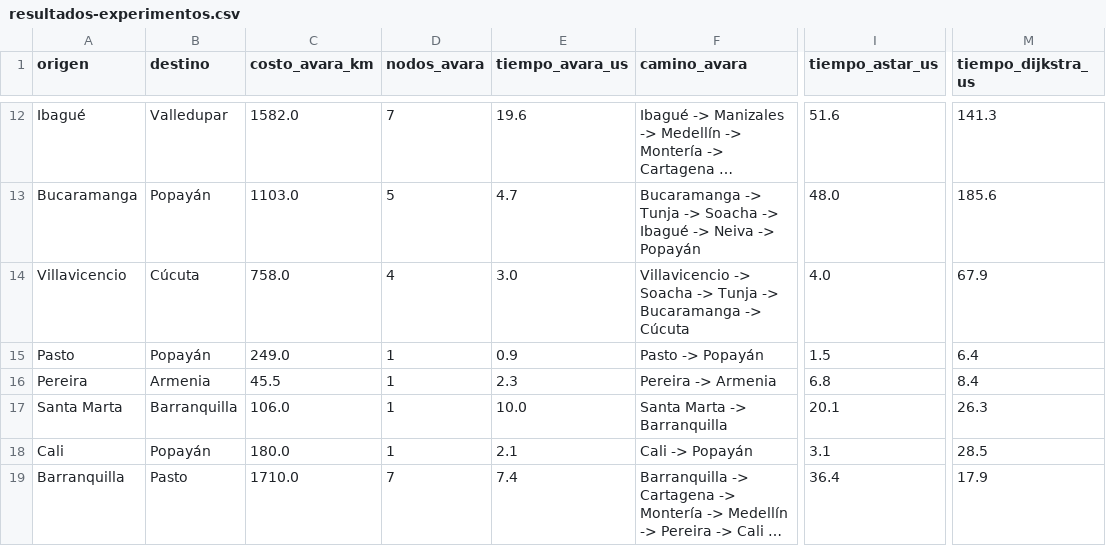
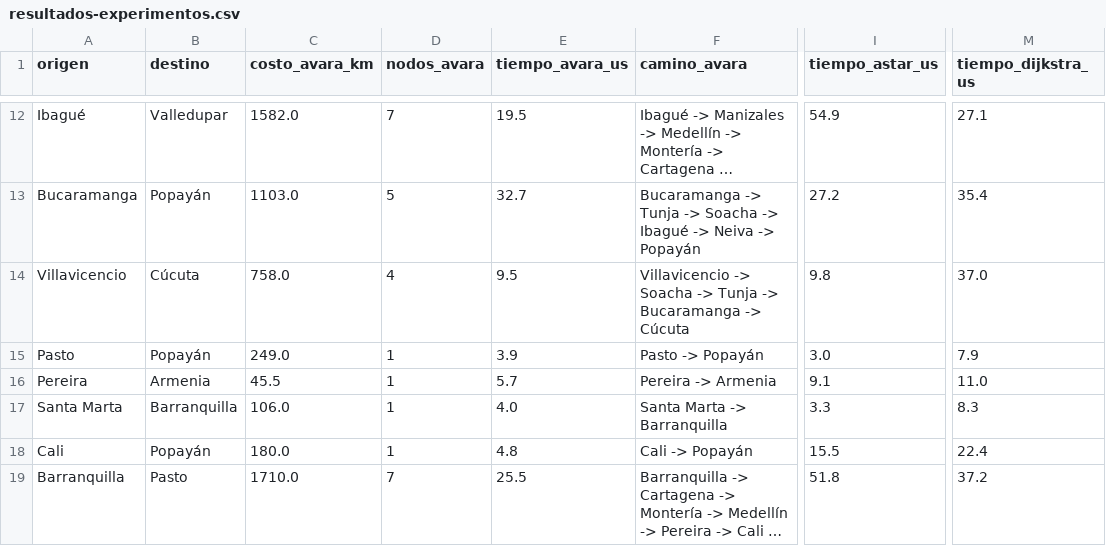
Before and after one commit to JuliGR05/Busqueda-municipios, a CSV file: docs/resultados-experimentos.csv, drawn as a sheet; only a part is shown, gaps mark what is left out; long unchanged cells end in …; the diff covers the shown part only; the diff names each change by its address in the sheet, - before the commit and + after, or states it on an @@ line.

```diff
--- a/docs/resultados-experimentos.csv
+++ b/docs/resultados-experimentos.csv
-E12 (tiempo_avara_us): 19.6
+E12 (tiempo_avara_us): 19.5
-I12 (tiempo_astar_us): 51.6
+I12 (tiempo_astar_us): 54.9
-M12 (tiempo_dijkstra_us): 141.3
+M12 (tiempo_dijkstra_us): 27.1
-E13 (tiempo_avara_us): 4.7
+E13 (tiempo_avara_us): 32.7
-I13 (tiempo_astar_us): 48.0
+I13 (tiempo_astar_us): 27.2
-M13 (tiempo_dijkstra_us): 185.6
+M13 (tiempo_dijkstra_us): 35.4
-E14 (tiempo_avara_us): 3.0
+E14 (tiempo_avara_us): 9.5
-I14 (tiempo_astar_us): 4.0
+I14 (tiempo_astar_us): 9.8
-M14 (tiempo_dijkstra_us): 67.9
+M14 (tiempo_dijkstra_us): 37.0
-E15 (tiempo_avara_us): 0.9
+E15 (tiempo_avara_us): 3.9
-I15 (tiempo_astar_us): 1.5
+I15 (tiempo_astar_us): 3.0
-M15 (tiempo_dijkstra_us): 6.4
+M15 (tiempo_dijkstra_us): 7.9
-E16 (tiempo_avara_us): 2.3
+E16 (tiempo_avara_us): 5.7
-I16 (tiempo_astar_us): 6.8
+I16 (tiempo_astar_us): 9.1
-M16 (tiempo_dijkstra_us): 8.4
+M16 (tiempo_dijkstra_us): 11.0
-E17 (tiempo_avara_us): 10.0
+E17 (tiempo_avara_us): 4.0
-I17 (tiempo_astar_us): 20.1
+I17 (tiempo_astar_us): 3.3
-M17 (tiempo_dijkstra_us): 26.3
+M17 (tiempo_dijkstra_us): 8.3
-E18 (tiempo_avara_us): 2.1
+E18 (tiempo_avara_us): 4.8
-I18 (tiempo_astar_us): 3.1
+I18 (tiempo_astar_us): 15.5
-M18 (tiempo_dijkstra_us): 28.5
+M18 (tiempo_dijkstra_us): 22.4
-E19 (tiempo_avara_us): 7.4
+E19 (tiempo_avara_us): 25.5
-I19 (tiempo_astar_us): 36.4
+I19 (tiempo_astar_us): 51.8
-M19 (tiempo_dijkstra_us): 17.9
+M19 (tiempo_dijkstra_us): 37.2
```
Also changed, not shown: 30 edited cells elsewhere in this file, 12 other files.
